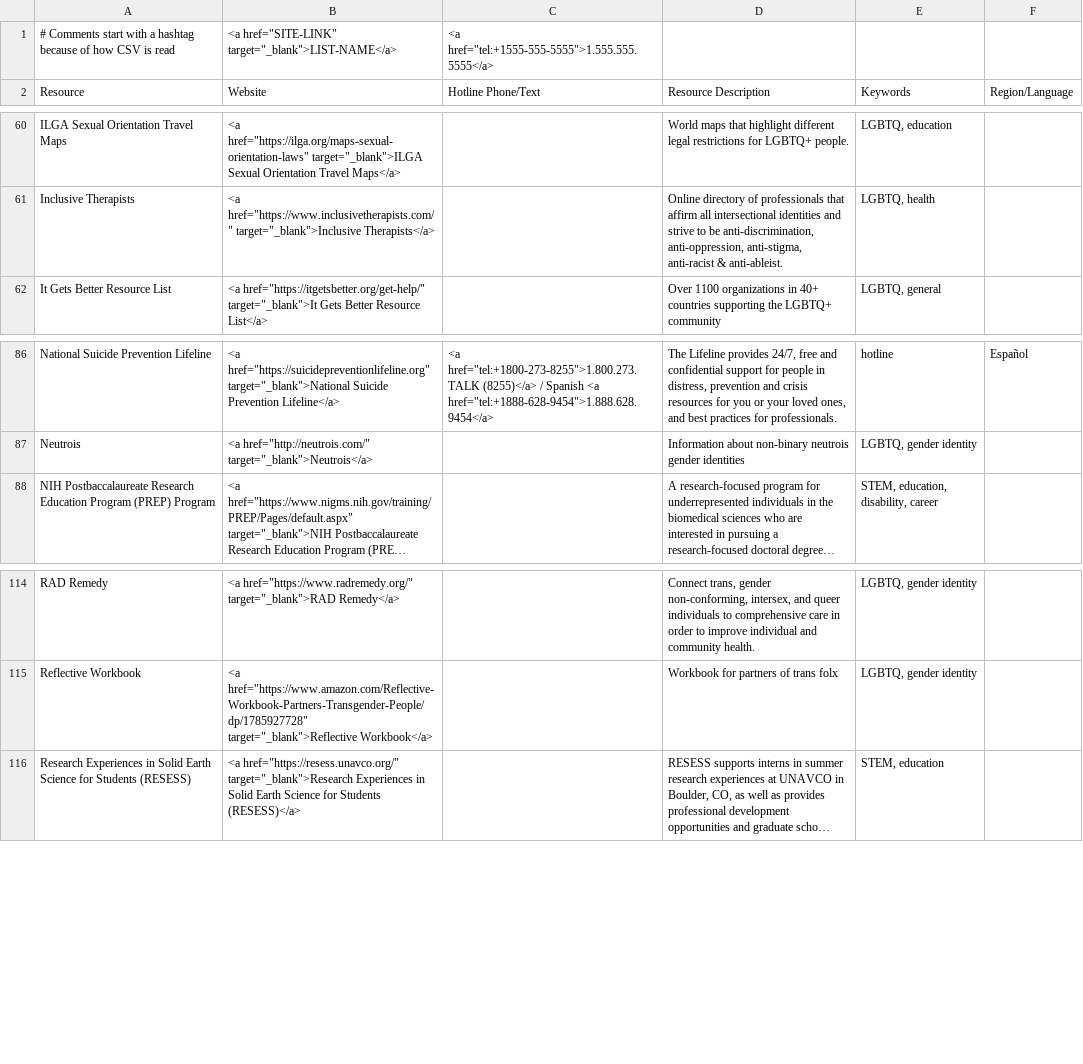
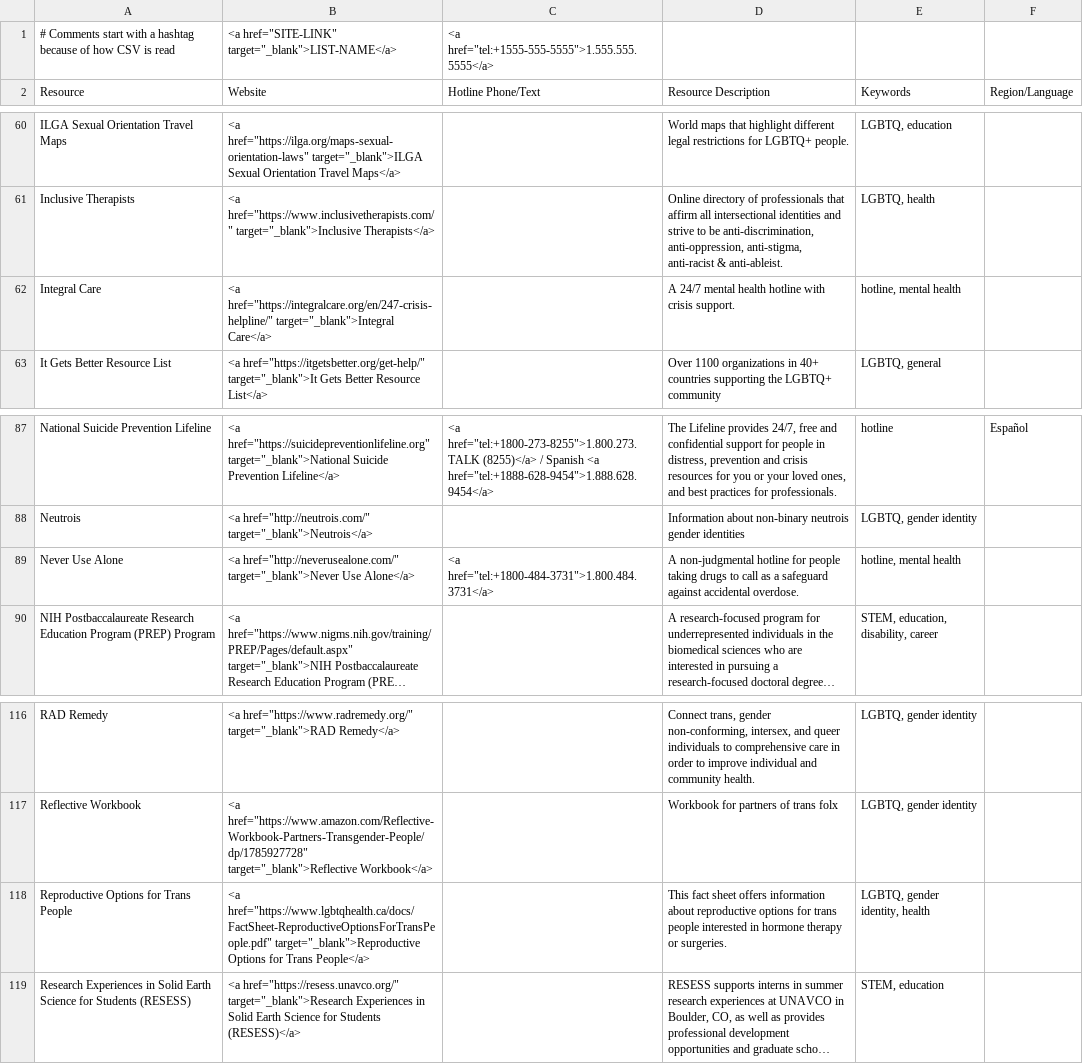
Before and after one commit to ThriveLifeline/thrive-lifeline, a CSV file: _data/thrive_resources.csv, drawn as a sheet; only a part is shown, gaps mark what is left out; long unchanged cells end in …; the diff names each change by its address in the sheet, - before the commit and + after, or states it on an @@ line.

Commit message:
Add resources and privacy policy

```diff
--- a/_data/thrive_resources.csv
+++ b/_data/thrive_resources.csv
+row 62: Integral Care | <a href="https://integralcare.org/en/247-crisis-helpline/" target="_blank">Integral Care</a> |  | A 24/7 mental health hotline with crisis support. | hotline, mental health
+row 89: Never Use Alone | <a href="http://neverusealone.com/" target="_blank">Never Use Alone</a> | <a href="tel:+1800-484-3731">1.800.484.3731</a> | A non-judgmental hotline for people taking drugs to call as a safeguard against accidental overdose. | hotline, mental health
+row 118: Reproductive Options for Trans People | <a href="https://www.lgbtqhealth.ca/docs/FactSheet-ReproductiveOptionsForTransPeople.pdf" target="_blank">Reproductive Options for Trans People</a> |  | This fact sheet offers information about reproductive options for trans people interested in hormone therapy or surgeries. | LGBTQ, gender identity, health
```
Also changed, not shown: 4 other files.
